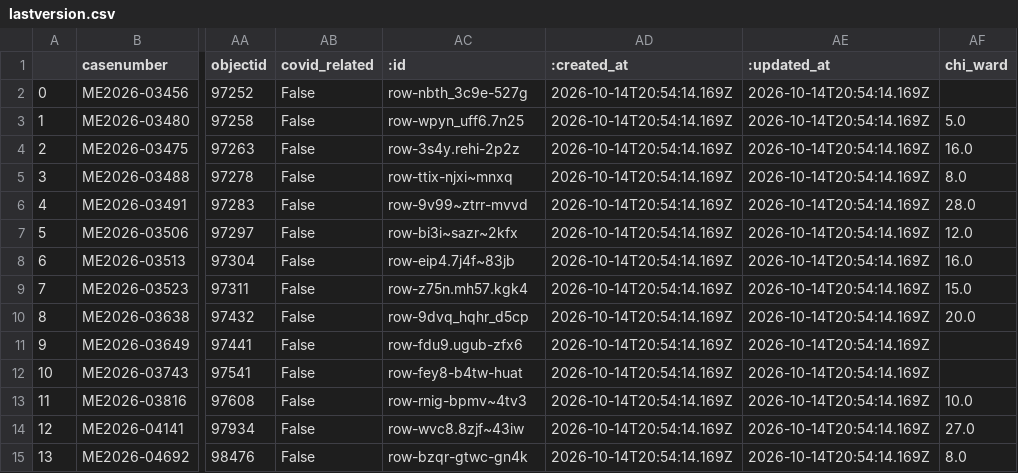
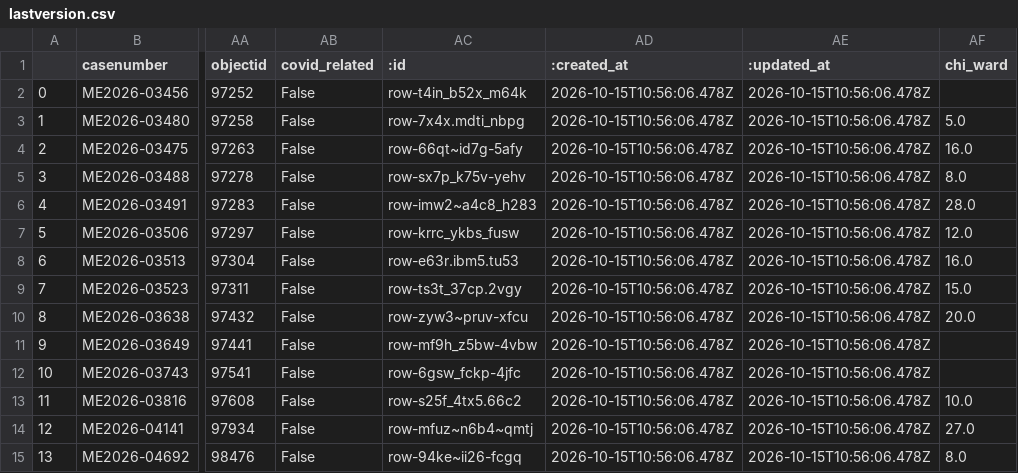
Before and after one commit to cam-rodriguez/cpm_heatbot, a CSV file: data/archive/lastversion.csv, drawn as a sheet; only a part is shown, gaps mark what is left out; the diff names each change by its address in the sheet, - before the commit and + after, or states it on an @@ line.

```diff
--- a/data/archive/lastversion.csv
+++ b/data/archive/lastversion.csv
-AC2 (:id): row-nbth_3c9e-527g
+AC2 (:id): row-t4in_b52x_m64k
-AD2:AD15 (:created_at): 2026-10-14T20:54:14.169Z
+AD2:AD15 (:created_at): 2026-10-15T10:56:06.478Z
-AE2:AE15 (:updated_at): 2026-10-14T20:54:14.169Z
+AE2:AE15 (:updated_at): 2026-10-15T10:56:06.478Z
-AC3 (:id): row-wpyn_uff6.7n25
+AC3 (:id): row-7x4x.mdti_nbpg
-AC4 (:id): row-3s4y.rehi-2p2z
+AC4 (:id): row-66qt~id7g-5afy
-AC5 (:id): row-ttix-njxi~mnxq
+AC5 (:id): row-sx7p_k75v-yehv
-AC6 (:id): row-9v99~ztrr-mvvd
+AC6 (:id): row-imw2~a4c8_h283
-AC7 (:id): row-bi3i~sazr~2kfx
+AC7 (:id): row-krrc_ykbs_fusw
-AC8 (:id): row-eip4.7j4f~83jb
+AC8 (:id): row-e63r.ibm5.tu53
-AC9 (:id): row-z75n.mh57.kgk4
+AC9 (:id): row-ts3t_37cp.2vgy
-AC10 (:id): row-9dvq_hqhr_d5cp
+AC10 (:id): row-zyw3~pruv-xfcu
-AC11 (:id): row-fdu9.ugub-zfx6
+AC11 (:id): row-mf9h_z5bw-4vbw
-AC12 (:id): row-fey8-b4tw-huat
+AC12 (:id): row-6gsw_fckp-4jfc
-AC13 (:id): row-rnig-bpmv~4tv3
+AC13 (:id): row-s25f_4tx5.66c2
-AC14 (:id): row-wvc8.8zjf~43iw
+AC14 (:id): row-mfuz~n6b4~qmtj
-AC15 (:id): row-bzqr-gtwc-gn4k
+AC15 (:id): row-94ke~ii26-fcgq
```
Also changed, not shown: data/all_heatdeaths.csv, data/today_heatdeaths.csv.
